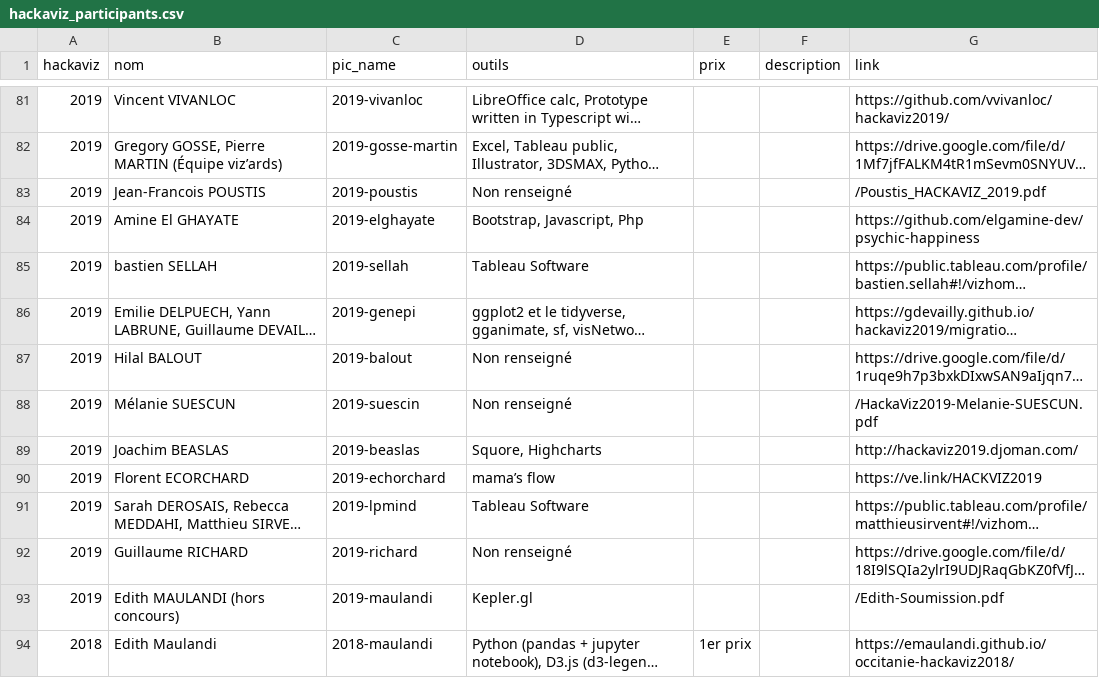
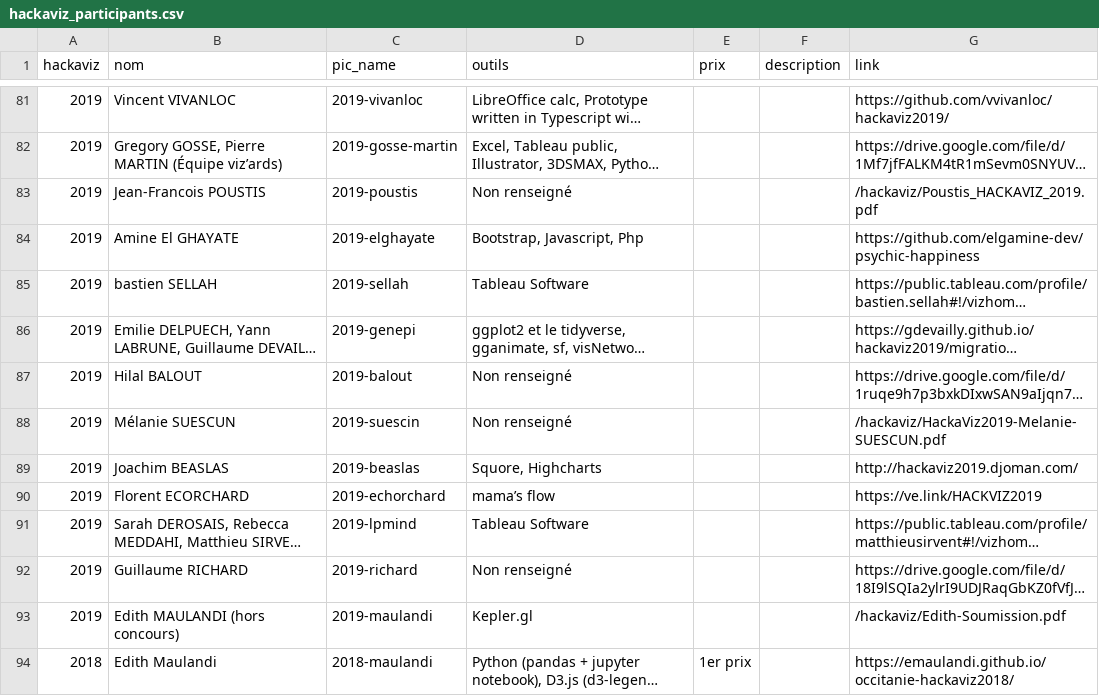
Before and after one commit to ToulouseDataViz/website, a CSV file: src/data/hackaviz_participants.csv, drawn as a sheet; only a part is shown, gaps mark what is left out; long unchanged cells end in …; the diff covers the shown part only; the diff names each change by its address in the sheet, - before the commit and + after, or states it on an @@ line.

Commit message:
Rename static hackaviz ressources to hackaviz folder

```diff
--- a/src/data/hackaviz_participants.csv
+++ b/src/data/hackaviz_participants.csv
-G83 (link): /Poustis_HACKAVIZ_2019.pdf
+G83 (link): /hackaviz/Poustis_HACKAVIZ_2019.pdf
-G88 (link): /HackaViz2019-Melanie-SUESCUN.pdf
+G88 (link): /hackaviz/HackaViz2019-Melanie-SUESCUN.pdf
-G93 (link): /Edith-Soumission.pdf
+G93 (link): /hackaviz/Edith-Soumission.pdf
```
Also changed, not shown: 28 edited cells elsewhere in this file, 32 other files.
